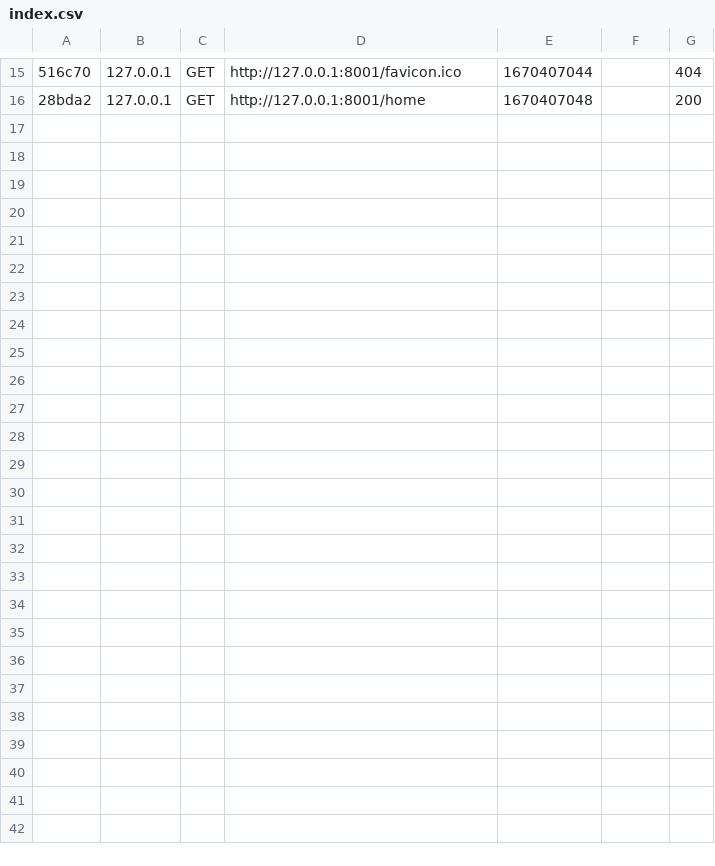
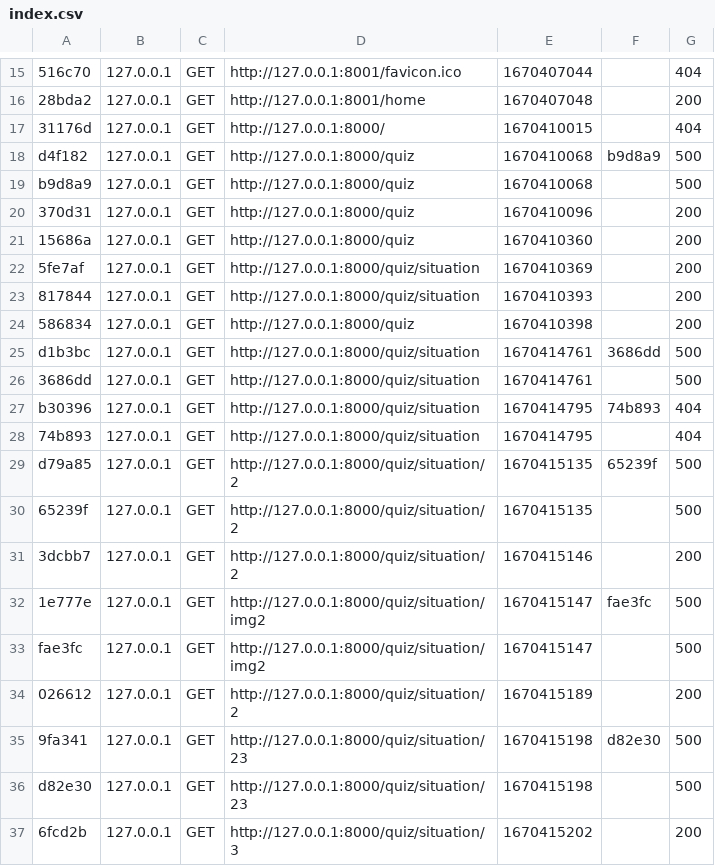
Before and after one commit to VChiofalo/Symfony-of-the-seas, a CSV file: Bullee/var/cache/dev/profiler/index.csv, drawn as a sheet; only a part is shown, gaps mark what is left out; the diff names each change by its address in the sheet, - before the commit and + after, or states it on an @@ line.

```diff
--- a/Bullee/var/cache/dev/profiler/index.csv
+++ b/Bullee/var/cache/dev/profiler/index.csv
+row 17: 31176d | 127.0.0.1 | GET | http://127.0.0.1:8000/ | 1670410015 |  | 404
+row 18: d4f182 | 127.0.0.1 | GET | http://127.0.0.1:8000/quiz | 1670410068 | b9d8a9 | 500
+row 19: b9d8a9 | 127.0.0.1 | GET | http://127.0.0.1:8000/quiz | 1670410068 |  | 500
+row 20: 370d31 | 127.0.0.1 | GET | http://127.0.0.1:8000/quiz | 1670410096 |  | 200
+row 21: 15686a | 127.0.0.1 | GET | http://127.0.0.1:8000/quiz | 1670410360 |  | 200
+row 22: 5fe7af | 127.0.0.1 | GET | http://127.0.0.1:8000/quiz/situation | 1670410369 |  | 200
+row 23: 817844 | 127.0.0.1 | GET | http://127.0.0.1:8000/quiz/situation | 1670410393 |  | 200
+row 24: 586834 | 127.0.0.1 | GET | http://127.0.0.1:8000/quiz | 1670410398 |  | 200
+row 25: d1b3bc | 127.0.0.1 | GET | http://127.0.0.1:8000/quiz/situation | 1670414761 | 3686dd | 500
+row 26: 3686dd | 127.0.0.1 | GET | http://127.0.0.1:8000/quiz/situation | 1670414761 |  | 500
+row 27: b30396 | 127.0.0.1 | GET | http://127.0.0.1:8000/quiz/situation | 1670414795 | 74b893 | 404
+row 28: 74b893 | 127.0.0.1 | GET | http://127.0.0.1:8000/quiz/situation | 1670414795 |  | 404
+row 29: d79a85 | 127.0.0.1 | GET | http://127.0.0.1:8000/quiz/situation/2 | 1670415135 | 65239f | 500
+row 30: 65239f | 127.0.0.1 | GET | http://127.0.0.1:8000/quiz/situation/2 | 1670415135 |  | 500
+row 31: 3dcbb7 | 127.0.0.1 | GET | http://127.0.0.1:8000/quiz/situation/2 | 1670415146 |  | 200
+row 32: 1e777e | 127.0.0.1 | GET | http://127.0.0.1:8000/quiz/situation/img2 | 1670415147 | fae3fc | 500
+row 33: fae3fc | 127.0.0.1 | GET | http://127.0.0.1:8000/quiz/situation/img2 | 1670415147 |  | 500
+row 34: 026612 | 127.0.0.1 | GET | http://127.0.0.1:8000/quiz/situation/2 | 1670415189 |  | 200
+row 35: 9fa341 | 127.0.0.1 | GET | http://127.0.0.1:8000/quiz/situation/23 | 1670415198 | d82e30 | 500
+row 36: d82e30 | 127.0.0.1 | GET | http://127.0.0.1:8000/quiz/situation/23 | 1670415198 |  | 500
+row 37: 6fcd2b | 127.0.0.1 | GET | http://127.0.0.1:8000/quiz/situation/3 | 1670415202 |  | 200
```
Also changed, not shown: 15 other files.
